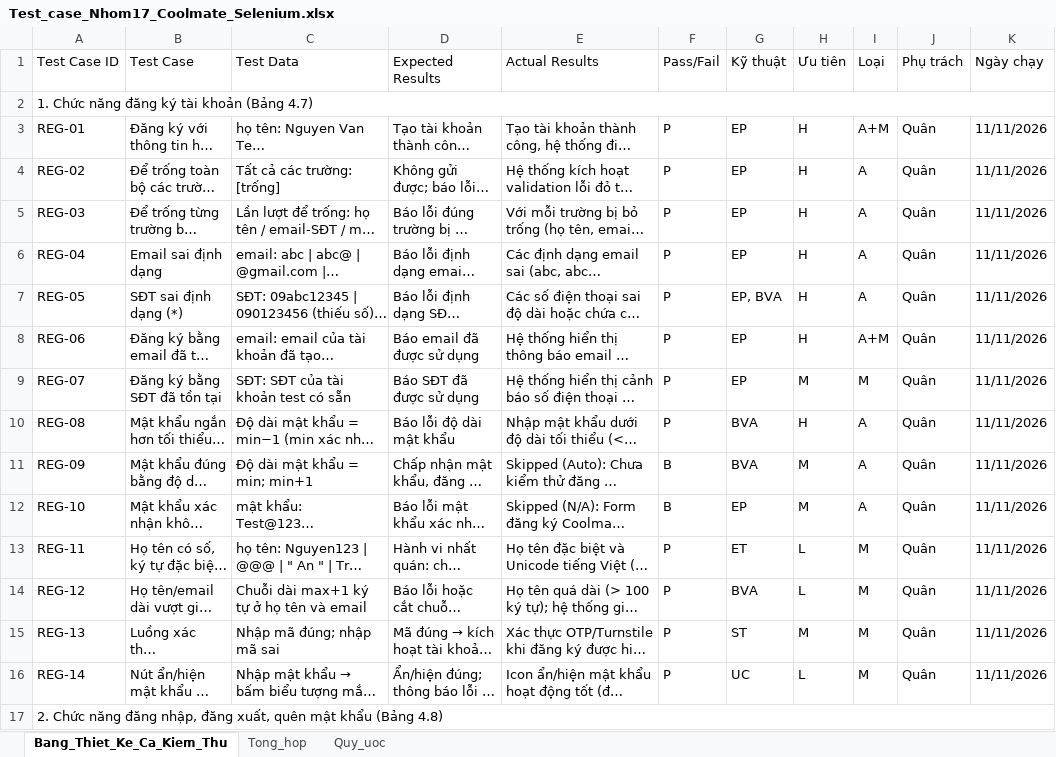
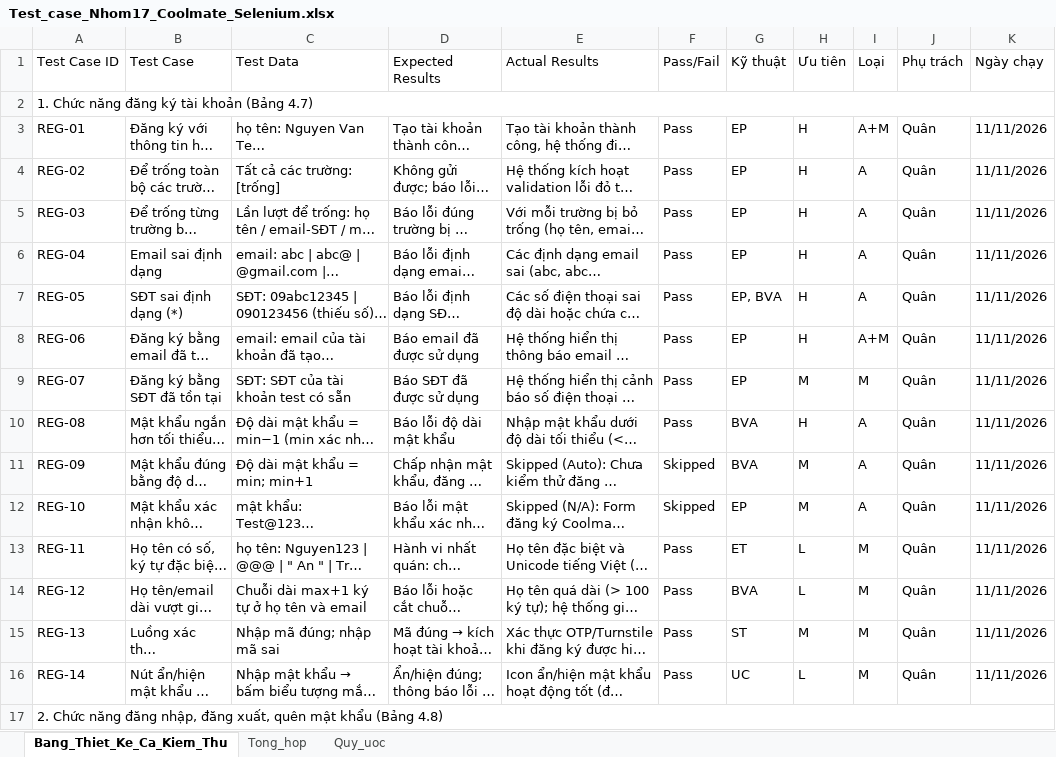
Before and after one commit to trungrtr/KTPM_Nhom17, an Excel workbook: docs/Test_case_Nhom17_Coolmate_Selenium.xlsx, sheet Bang_Thiet_Ke_Ca_Kiem_Thu, drawn as a sheet; only a part is shown; long unchanged cells end in …; values as stored, in another font and other column widths than the file's, no cell formats; the diff covers the shown part only; the diff names each change by its address in the sheet, - before the commit and + after, or states it on an @@ line.

Commit message:
Cap nhat nhan Skipped nen vang va Pass nen xanh cho 120 test case

```diff
--- a/docs/Test_case_Nhom17_Coolmate_Selenium.xlsx (sheet Bang_Thiet_Ke_Ca_Kiem_Thu)
+++ b/docs/Test_case_Nhom17_Coolmate_Selenium.xlsx (sheet Bang_Thiet_Ke_Ca_Kiem_Thu)
-F3:F10 (Pass/Fail): P
+F3:F10 (Pass/Fail): Pass
-F11:F12 (Pass/Fail): B
+F11:F12 (Pass/Fail): Skipped
-F13:F16 (Pass/Fail): P
+F13:F16 (Pass/Fail): Pass
```
Also changed, not shown: 106 edited cells elsewhere in this sheet, sheet Tong_hop, cell formats, results/Test_case_Nhom17_Coolmate_Selenium (1).xlsx, results/test_result.xlsx, 3 other files.
